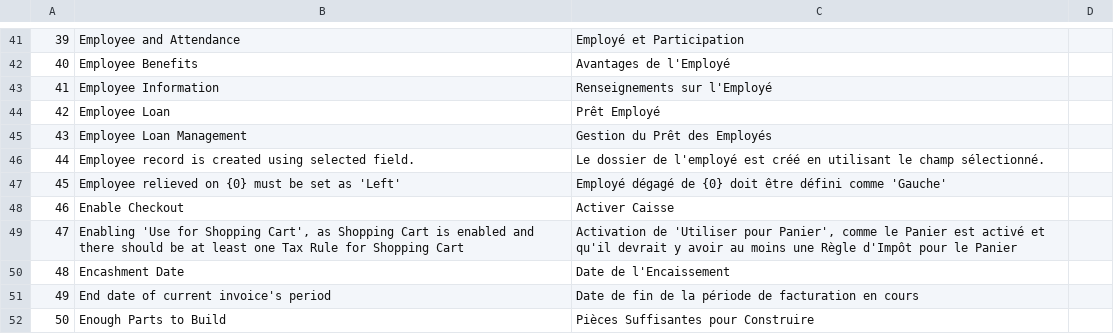
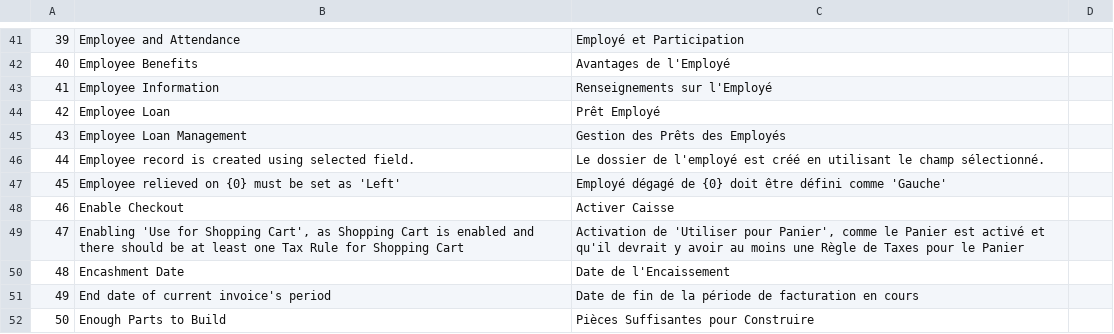
Before and after one commit to qrevel/erpnext-translations, a CSV file: e.csv, drawn as a sheet; only a part is shown, gaps mark what is left out; the diff covers the shown part only.

Commit message:
Fix translations

```diff
--- a/e.csv
+++ b/e.csv
@@ -44,3 +44,3 @@
 42,Employee Loan,Prêt Employé
-43,Employee Loan Management,Gestion du Prêt des Employés
+43,Employee Loan Management,Gestion des Prêts des Employés
 44,Employee record is created using selected field.,Le dossier de l'employé est créé en utilisant le champ sélectionné.
@@ -48,3 +48,3 @@
 46,Enable Checkout,Activer Caisse
-47,"Enabling 'Use for Shopping Cart', as Shopping Cart is enabled and there should be at least one Tax Rule for Shopping Cart","Activation de 'Utiliser pour Panier', comme le Panier est activé et qu'il devrait y avoir au moins une Règle d'Impôt pour le Panier"
+47,"Enabling 'Use for Shopping Cart', as Shopping Cart is enabled and there should be at least one Tax Rule for Shopping Cart","Activation de 'Utiliser pour Panier', comme le Panier est activé et qu'il devrait y avoir au moins une Règle de Taxes pour le Panier"
 48,Encashment Date,Date de l'Encaissement
```
Also changed, not shown: 20 edited cells elsewhere in this file.
